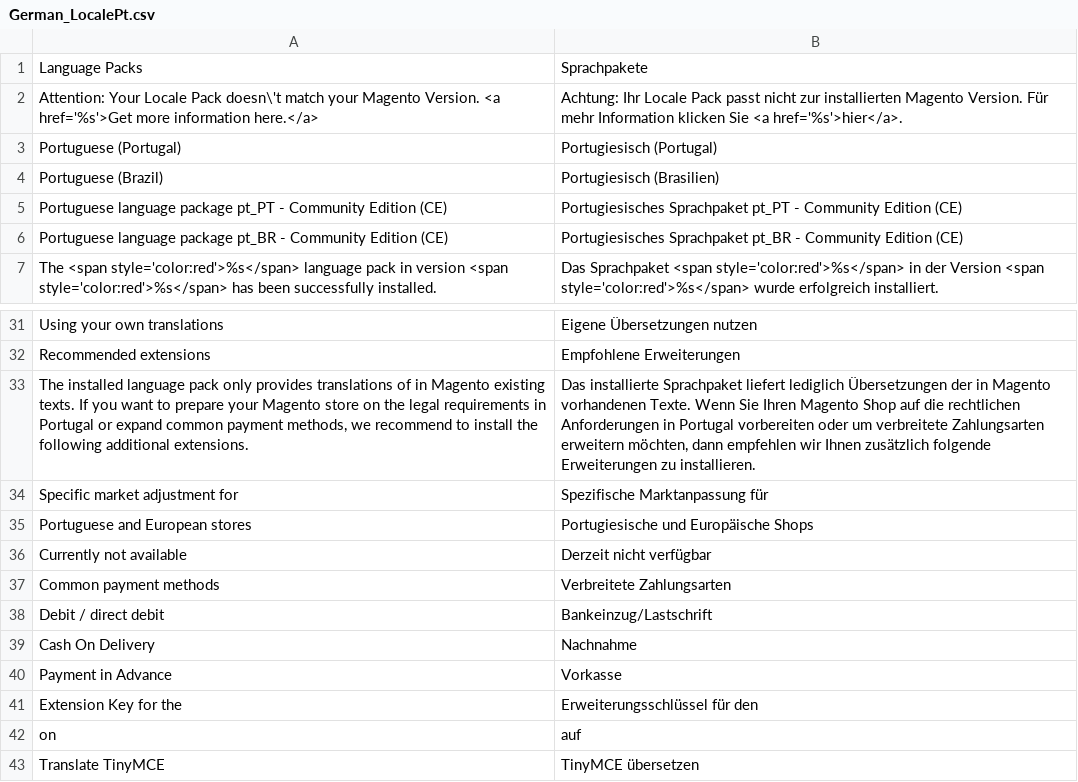
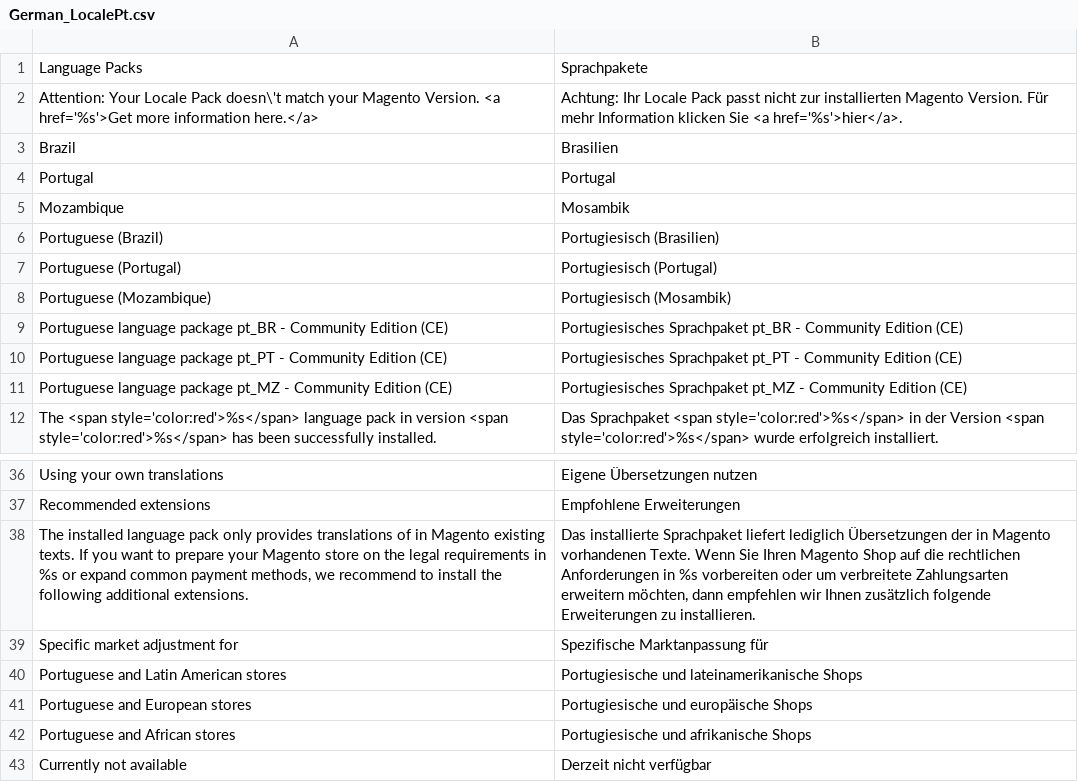
Before and after one commit to MaWoScha/German_LocalePack_pt_PT, a CSV file: app/locale/de_DE/German_LocalePt.csv, drawn as a sheet; only a part is shown, gaps mark what is left out; the shorter side is filled out with more unchanged rows.

```diff
--- a/app/locale/de_DE/German_LocalePt.csv
+++ b/app/locale/de_DE/German_LocalePt.csv
@@ -2,6 +2,11 @@
 "Attention: Your Locale Pack doesn\'t match your Magento Version. <a href='%s'>Get more information here.</a>","Achtung: Ihr Locale Pack passt nicht zur installierten Magento Version. Für mehr Information klicken Sie <a href='%s'>hier</a>."
+"Brazil","Brasilien"
+"Portugal","Portugal"
+"Mozambique","Mosambik"
+"Portuguese (Brazil)","Portugiesisch (Brasilien)"
 "Portuguese (Portugal)","Portugiesisch (Portugal)"
-"Portuguese (Brazil)","Portugiesisch (Brasilien)"
+"Portuguese (Mozambique)","Portugiesisch (Mosambik)"
+"Portuguese language package pt_BR - Community Edition (CE)","Portugiesisches Sprachpaket pt_BR - Community Edition (CE)"
 "Portuguese language package pt_PT - Community Edition (CE)","Portugiesisches Sprachpaket pt_PT - Community Edition (CE)"
-"Portuguese language package pt_BR - Community Edition (CE)","Portugiesisches Sprachpaket pt_BR - Community Edition (CE)"
+"Portuguese language package pt_MZ - Community Edition (CE)","Portugiesisches Sprachpaket pt_MZ - Community Edition (CE)"
 "The <span style='color:red'>%s</span> language pack in version <span style='color:red'>%s</span> has been successfully installed.","Das Sprachpaket <span style='color:red'>%s</span> in der Version <span style='color:red'>%s</span> wurde erfolgreich installiert."
@@ -32,5 +37,7 @@
 "Recommended extensions","Empfohlene Erweiterungen"
-"The installed language pack only provides translations of in Magento existing texts. If you want to prepare your Magento store on the legal requirements in Portugal or expand common payment methods, we recommend to install the following additional extensions.","Das installierte Sprachpaket liefert lediglich Übersetzungen der in Magento vorhandenen Texte. Wenn Sie Ihren Magento Shop auf die rechtlichen Anforderungen in Portugal vorbereiten oder um verbreitete Zahlungsarten erweitern möchten, dann empfehlen wir Ihnen zusätzlich folgende Erweiterungen zu installieren."
+"The installed language pack only provides translations of in Magento existing texts. If you want to prepare your Magento store on the legal requirements in %s or expand common payment methods, we recommend to install the following additional extensions.","Das installierte Sprachpaket liefert lediglich Übersetzungen der in Magento vorhandenen Texte. Wenn Sie Ihren Magento Shop auf die rechtlichen Anforderungen in %s vorbereiten oder um verbreitete Zahlungsarten erweitern möchten, dann empfehlen wir Ihnen zusätzlich folgende Erweiterungen zu installieren."
 "Specific market adjustment for","Spezifische Marktanpassung für"
-"Portuguese and European stores","Portugiesische und Europäische Shops"
+"Portuguese and Latin American stores","Portugiesische und lateinamerikanische Shops"
+"Portuguese and European stores","Portugiesische und europäische Shops"
+"Portuguese and African stores","Portugiesische und afrikanische Shops"
 "Currently not available","Derzeit nicht verfügbar"
```
Also changed, not shown: app/locale/en_US/German_LocalePt.csv, app/locale/es_ES/German_LocalePt.csv, 3 other files.
